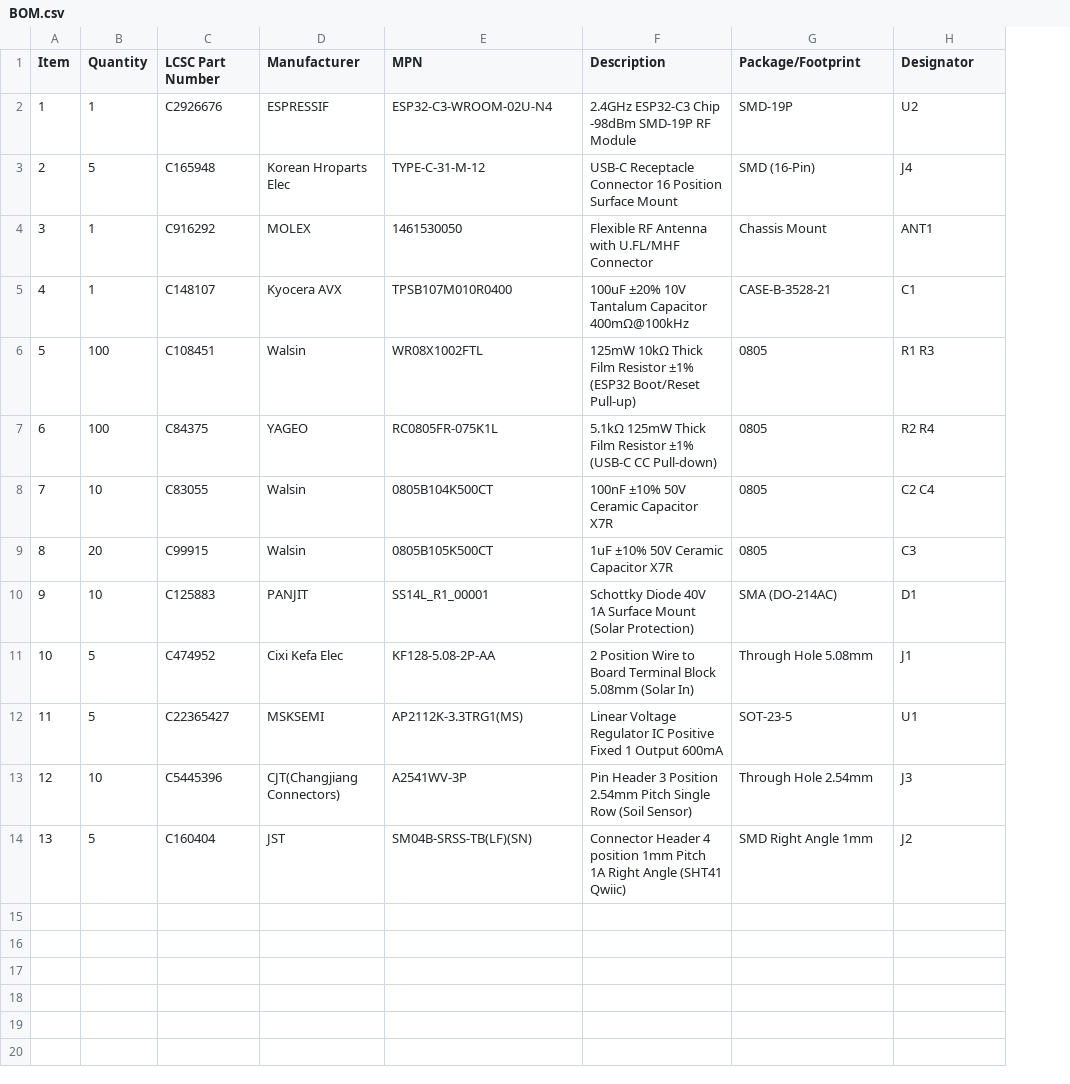
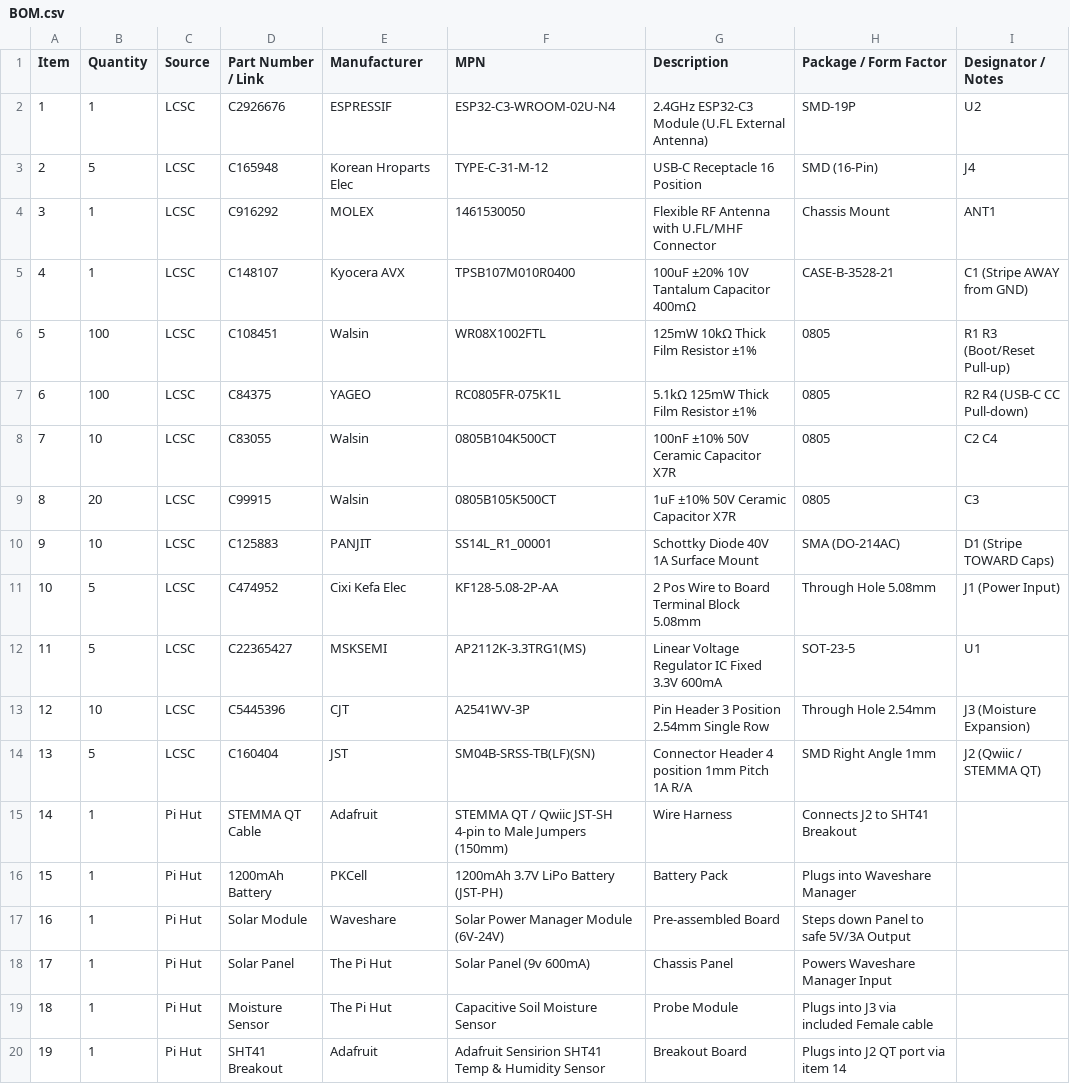
Before and after one commit to Jhusky730/solar-greenhouse-monitor, a CSV file: BOM.csv, drawn as a sheet; addresses are those after the commit; the diff names each change by its address in the sheet, - before the commit and + after, or states it on an @@ line.

Commit message:
Revise BOM.csv with updated item details and sources
Updated BOM.csv to include new items and modify existing entries for better clarity and sourcing information.

```diff
--- a/BOM.csv
+++ b/BOM.csv
+column C (Source), rows 2-14: all LCSC
-D1: LCSC Part Number
+D1: Part Number / Link
-H1: Package/Footprint
+H1: Package / Form Factor
-I1: Designator
+I1: Designator / Notes
-G2 (Description): 2.4GHz ESP32-C3 Chip -98dBm SMD-19P RF Module
+G2 (Description): 2.4GHz ESP32-C3 Module (U.FL External Antenna)
-G3 (Description): USB-C Receptacle Connector 16 Position Surface Mount
+G3 (Description): USB-C Receptacle 16 Position
-G5 (Description): 100uF ±20% 10V Tantalum Capacitor 400mΩ@100kHz
+G5 (Description): 100uF ±20% 10V Tantalum Capacitor 400mΩ
-I5 (Designator / Notes): C1
+I5 (Designator / Notes): C1 (Stripe AWAY from GND)
-G6 (Description): …Resistor ±1% (ESP32 Boot/Reset Pull-up)
+G6 (Description): …Resistor ±1%
-I6 (Designator / Notes): R1 R3
+I6 (Designator / Notes): R1 R3 (Boot/Reset Pull-up)
-G7 (Description): …Resistor ±1% (USB-C CC Pull-down)
+G7 (Description): …Resistor ±1%
-I7 (Designator / Notes): R2 R4
+I7 (Designator / Notes): R2 R4 (USB-C CC Pull-down)
-G10 (Description): Schottky Diode 40V 1A Surface Mount (Solar Protection)
+G10 (Description): Schottky Diode 40V 1A Surface Mount
-I10 (Designator / Notes): D1
+I10 (Designator / Notes): D1 (Stripe TOWARD Caps)
-G11 (Description): 2 Position Wire to Board Terminal Block 5.08mm (Solar In)
+G11 (Description): 2 Pos Wire to Board Terminal Block 5.08mm
-I11 (Designator / Notes): J1
+I11 (Designator / Notes): J1 (Power Input)
-G12 (Description): …Regulator IC Positive Fixed 1 Output 600mA
+G12 (Description): …Regulator IC Fixed 3.3V 600mA
-E13 (Manufacturer): CJT(Changjiang Connectors)
+E13 (Manufacturer): CJT
-G13 (Description): …Position 2.54mm Pitch Single Row (Soil Sensor)
+G13 (Description): …Position 2.54mm Single Row
-I13 (Designator / Notes): J3
+I13 (Designator / Notes): J3 (Moisture Expansion)
-G14 (Description): …Pitch 1A Right Angle (SHT41 Qwiic)
+G14 (Description): …Pitch 1A R/A
-I14 (Designator / Notes): J2
+I14 (Designator / Notes): J2 (Qwiic / STEMMA QT)
+row 15: 14 | 1 | Pi Hut | STEMMA QT Cable | Adafruit | STEMMA QT / Qwiic JST-SH 4-pin to Male Jumpers (150mm) | Wire Harness | Connects J2 to SHT41 Breakout
+row 16: 15 | 1 | Pi Hut | 1200mAh Battery | PKCell | 1200mAh 3.7V LiPo Battery (JST-PH) | Battery Pack | Plugs into Waveshare Manager
+row 17: 16 | 1 | Pi Hut | Solar Module | Waveshare | Solar Power Manager Module (6V-24V) | Pre-assembled Board | Steps down Panel to safe 5V/3A Output
+row 18: 17 | 1 | Pi Hut | Solar Panel | The Pi Hut | Solar Panel (9v 600mA) | Chassis Panel | Powers Waveshare Manager Input
+row 19: 18 | 1 | Pi Hut | Moisture Sensor | The Pi Hut | Capacitive Soil Moisture Sensor | Probe Module | Plugs into J3 via included Female cable
+row 20: 19 | 1 | Pi Hut | SHT41 Breakout | Adafruit | Adafruit Sensirion SHT41 Temp & Humidity Sensor | Breakout Board | Plugs into J2 QT port via item 14
```
